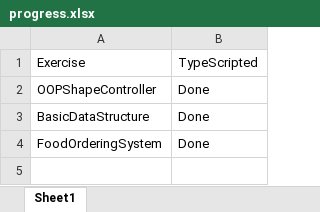
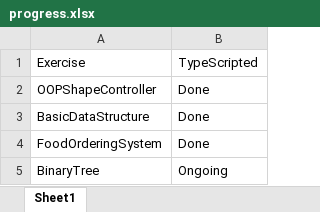
Before and after one commit to julihocc/Core-JavaScript-Exercises, an Excel workbook: progress.xlsx, sheet Sheet1, drawn as a sheet; values as stored, in another font and other column widths than the file's, no borders; conditional formats and table styles not drawn; the diff names each change by its address in the sheet, - before the commit and + after, or states it on an @@ line.

```diff
--- a/progress.xlsx (sheet Sheet1)
+++ b/progress.xlsx (sheet Sheet1)
+row 5: BinaryTree | Ongoing
```
Also changed, not shown: 6 other files.
